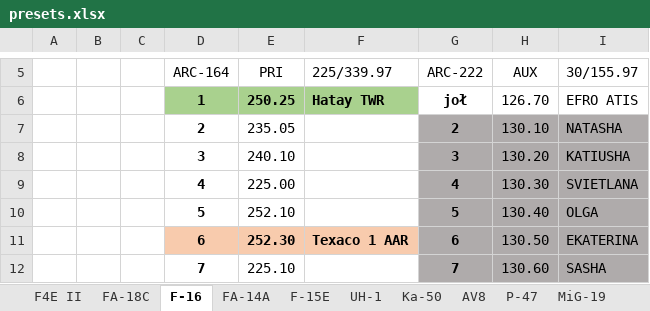
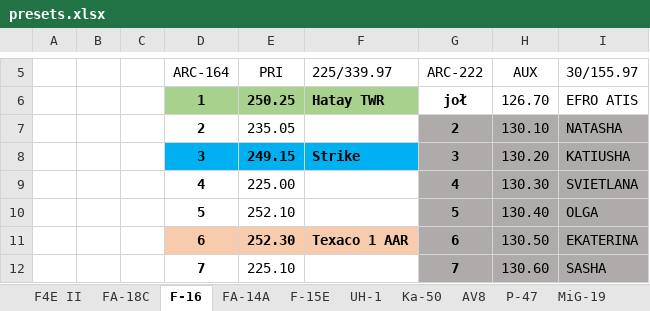
Before and after one commit to yautay/DCS, an Excel workbook: DCS_Missions/DCS_Maps/Syria/PFS308_SEAD_TNG/Kneeboards/presets.xlsx, sheet F-16, drawn as a sheet; only a part is shown, gaps mark what is left out; values as stored, in another font and other column widths than the file's, no borders; conditional formats not drawn; the diff names each change by its address in the sheet, - before the commit and + after, or states it on an @@ line.

```diff
--- a/DCS_Missions/DCS_Maps/Syria/PFS308_SEAD_TNG/Kneeboards/presets.xlsx (sheet F-16)
+++ b/DCS_Missions/DCS_Maps/Syria/PFS308_SEAD_TNG/Kneeboards/presets.xlsx (sheet F-16)
-D8:F8 fill: none
+D8:F8 fill: #00B0F0
-E8 (PRI): 240.10
+E8 (PRI): 249.15
-E8 bold: off
+E8 bold: on
-F8 (225/339.97): (empty)
+F8 (225/339.97): Strike
```
Also changed, not shown: sheet F4E II, sheet FA-18C, 26 other files.
